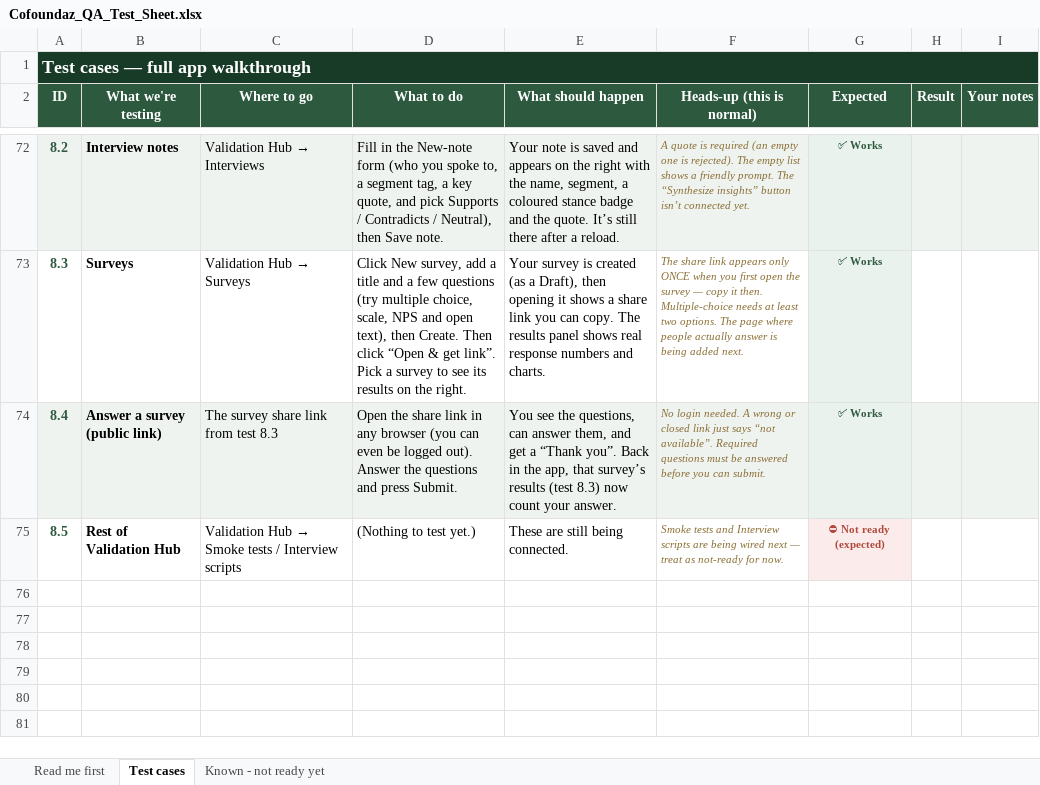
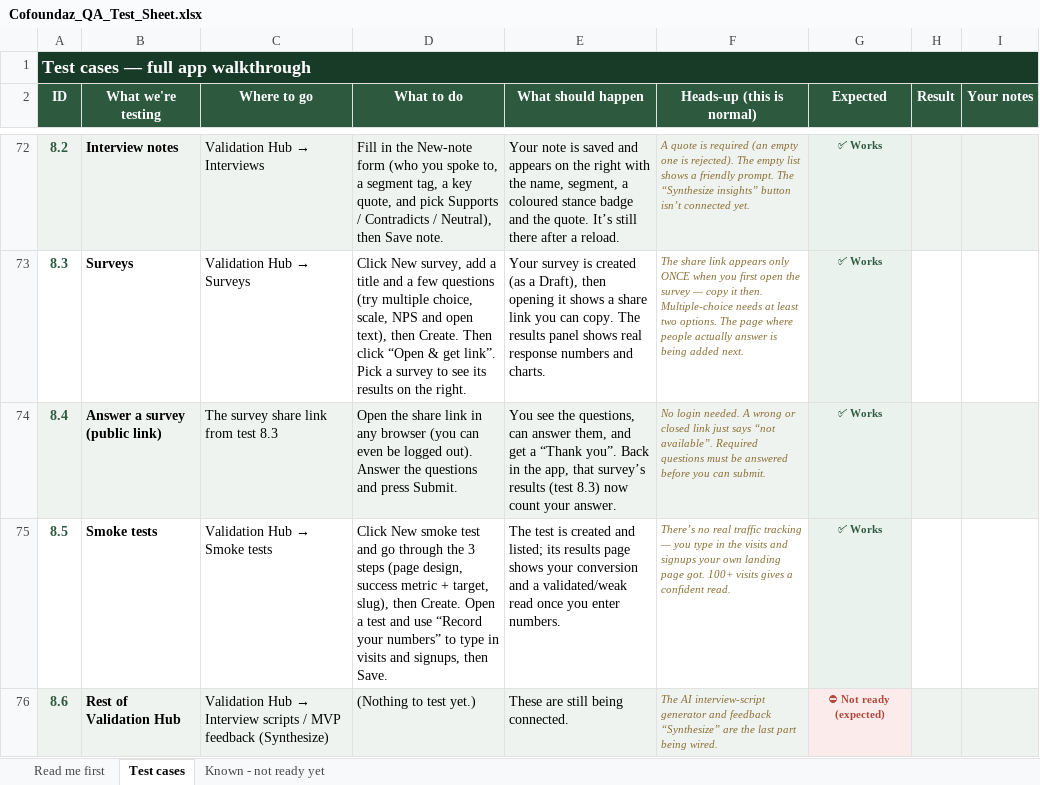
Before and after one commit to innocent98/cofoundaz, an Excel workbook: docs/checklist/Cofoundaz_QA_Test_Sheet.xlsx, sheet Test cases, drawn as a sheet; only a part is shown, gaps mark what is left out; values as stored, in another font and other column widths than the file's, no borders; the diff names each change by its address in the sheet, - before the commit and + after, or states it on an @@ line.

Commit message:
Wire Validation Hub slice 4: Experiments / Smoke-tests (real API)
Scope: the /validation/smoke-tests page only (the /mvp page is the AI
synthesize feature, slice 5).

- lib/api/validation.ts: listExperiments / createExperiment / updateExperiment
  / getSmokeTestStats + types (GET/POST/PATCH /validation/experiments,
  GET /smoke-tests/{id}/stats)
- hooks/useSmokeTests.ts (new): lists type=smoke_test, unpacks config/metrics
  to a flat view (slug/target/metric_type/visits/signups/derived conversion),
  create, updateMetrics (metrics REPLACE -> send full object), setStatus, getStats
- smoke-tests/page.tsx: list->builder->results rewired to real data. The 3-step
  builder is now a controlled form that POSTs a real smoke_test (FE fields in
  config); results reads real stats and 'Record your numbers' PATCHes metrics
  (no traffic instrumentation, so the founder enters observed visits/signups).
  Removed the fabricated '0.4*visits clicks' funnel level and the fake
  '{slug}.cofoundaz.site published' claim.

Verified live: created a smoke_test (201) -> results honest 0/0/0.0 -> recorded
120 visits / 9 signups -> conversion 7.5% (server-computed), banner flipped to
'validated' (>=5% bar, >=100 visits).

Docs: SOP module-41 (slice 4), frontend checklist, QA checklist 8.5 + xlsx.

```diff
--- a/docs/checklist/Cofoundaz_QA_Test_Sheet.xlsx (sheet Test cases)
+++ b/docs/checklist/Cofoundaz_QA_Test_Sheet.xlsx (sheet Test cases)
-B75 (What we're testing): Rest of Validation Hub
+B75 (What we're testing): Smoke tests
@@ C75 (Where to go): Validation Hub → Smoke tests / Interview scripts → Validation Hub → Smoke tests @@
-D75 (What to do): (Nothing to test yet.)
+D75 (What to do): Click New smoke test and go through the 3 steps (page design, success metric + target, slug), then Create. Open a test and use “Record your numbers” to type in visits and signups, then Save.
-E75 (What should happen): These are still being connected.
+E75 (What should happen): The test is created and listed; its results page shows your conversion and a validated/weak read once you enter numbers.
-F75 (Heads-up (this is normal)): Smoke tests and Interview scripts are being wired next — treat as not-ready for now.
+F75 (Heads-up (this is normal)): There’s no real traffic tracking — you type in the visits and signups your own landing page got. 100+ visits gives a confident read.
-G75 (Expected): ⛔ Not ready (expected)
+G75 (Expected): ✅ Works
-G75 text colour: #B0483B
+G75 text colour: #2D5A3F
+row 76: 8.6 | Rest of Validation Hub | Validation Hub → Interview scripts / MVP feedback (Synthesize) | (Nothing to test yet.) | These are still being connected. | The AI interview-script generator and feedback “Synthesize” are the last part being wired. | ⛔ Not ready (expected)
```
Also changed, not shown: 7 other files.
